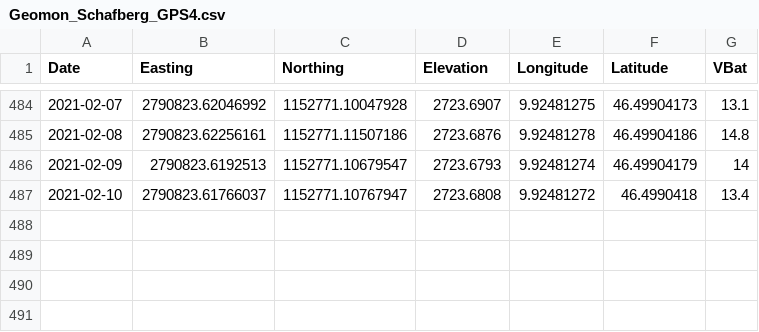
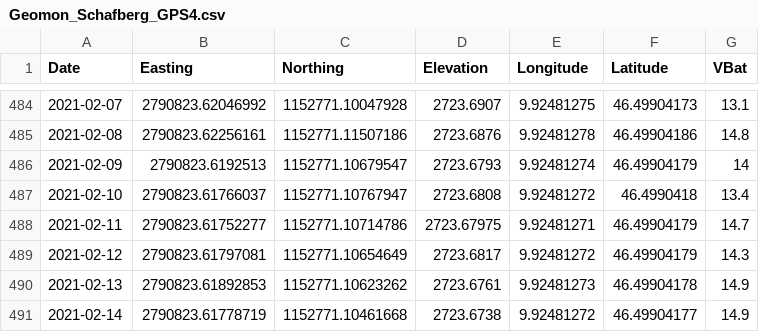
Before and after one commit to bafu-DF/geomondata, a CSV file: Geomon_Schafberg_GPS4.csv, drawn as a sheet; only a part is shown, gaps mark what is left out; the diff names each change by its address in the sheet, - before the commit and + after, or states it on an @@ line.

Commit message:
GitHub Values Update for 2021-02-15 02:36:12

```diff
--- a/Geomon_Schafberg_GPS4.csv
+++ b/Geomon_Schafberg_GPS4.csv
+row 488: 2021-02-11 | 2790823.61752277 | 1152771.10714786 | 2723.67975 | 9.92481271 | 46.49904179 | 14.7
+row 489: 2021-02-12 | 2790823.61797081 | 1152771.10654649 | 2723.6817 | 9.92481272 | 46.49904179 | 14.3
+row 490: 2021-02-13 | 2790823.61892853 | 1152771.10623262 | 2723.6761 | 9.92481273 | 46.49904178 | 14.9
+row 491: 2021-02-14 | 2790823.61778719 | 1152771.10461668 | 2723.6738 | 9.92481272 | 46.49904177 | 14.9
```
Also changed, not shown: Geomon_Schafberg_GPS0.csv, Geomon_Schafberg_GPS6.csv, 1 other file.
